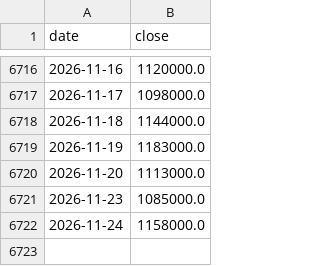
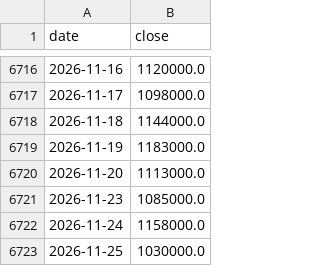
Before and after one commit to hansol-star/-, a CSV file: data/history/000660.KS.csv, drawn as a sheet; only a part is shown, gaps mark what is left out.

```diff
--- a/data/history/000660.KS.csv
+++ b/data/history/000660.KS.csv
@@ -6722 +6722,2 @@ date,close
 2026-11-24,1158000.0
+2026-11-25,1030000.0
```
Also changed, not shown: data/history/005930.KS.csv, data/history/009150.KS.csv, 13 other files.
